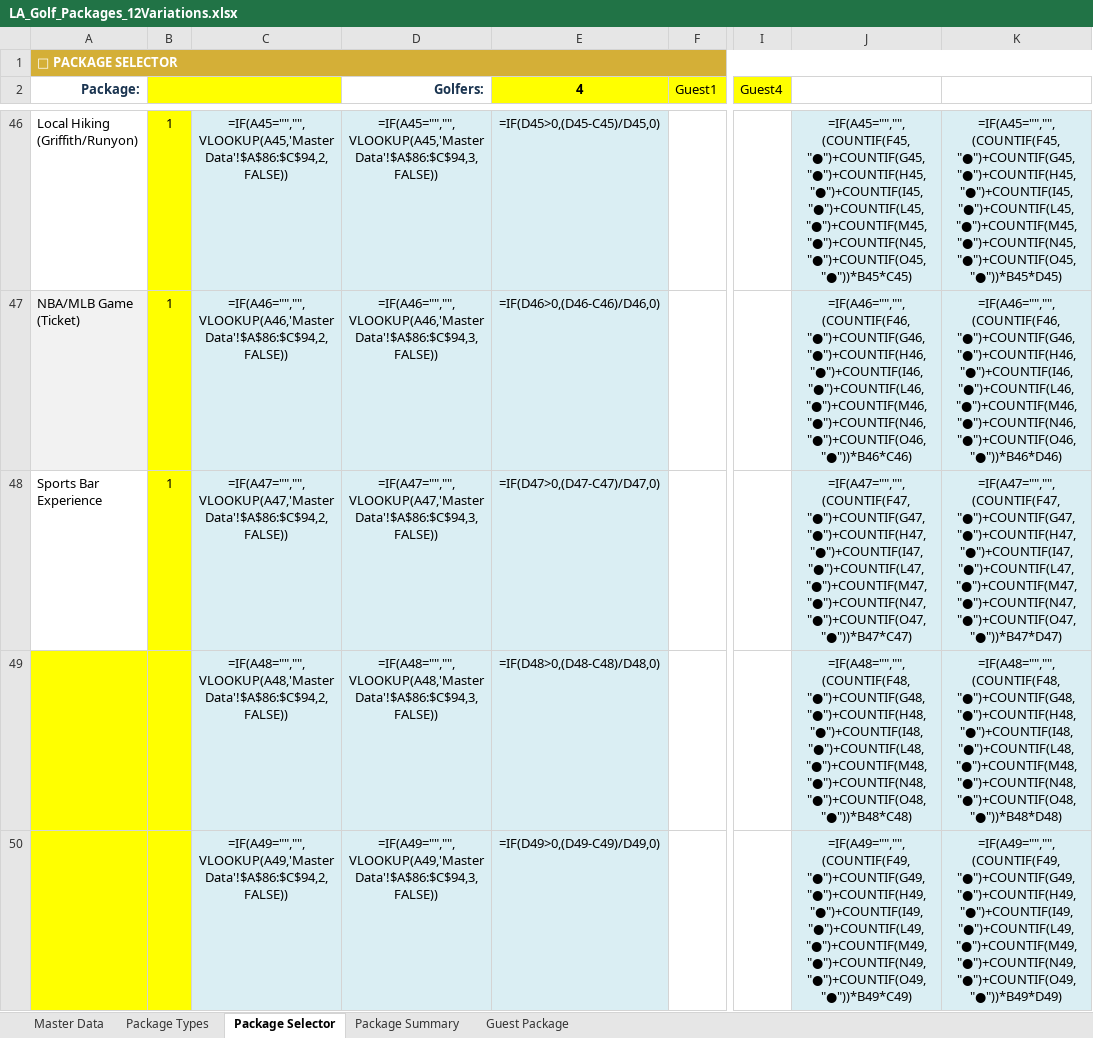
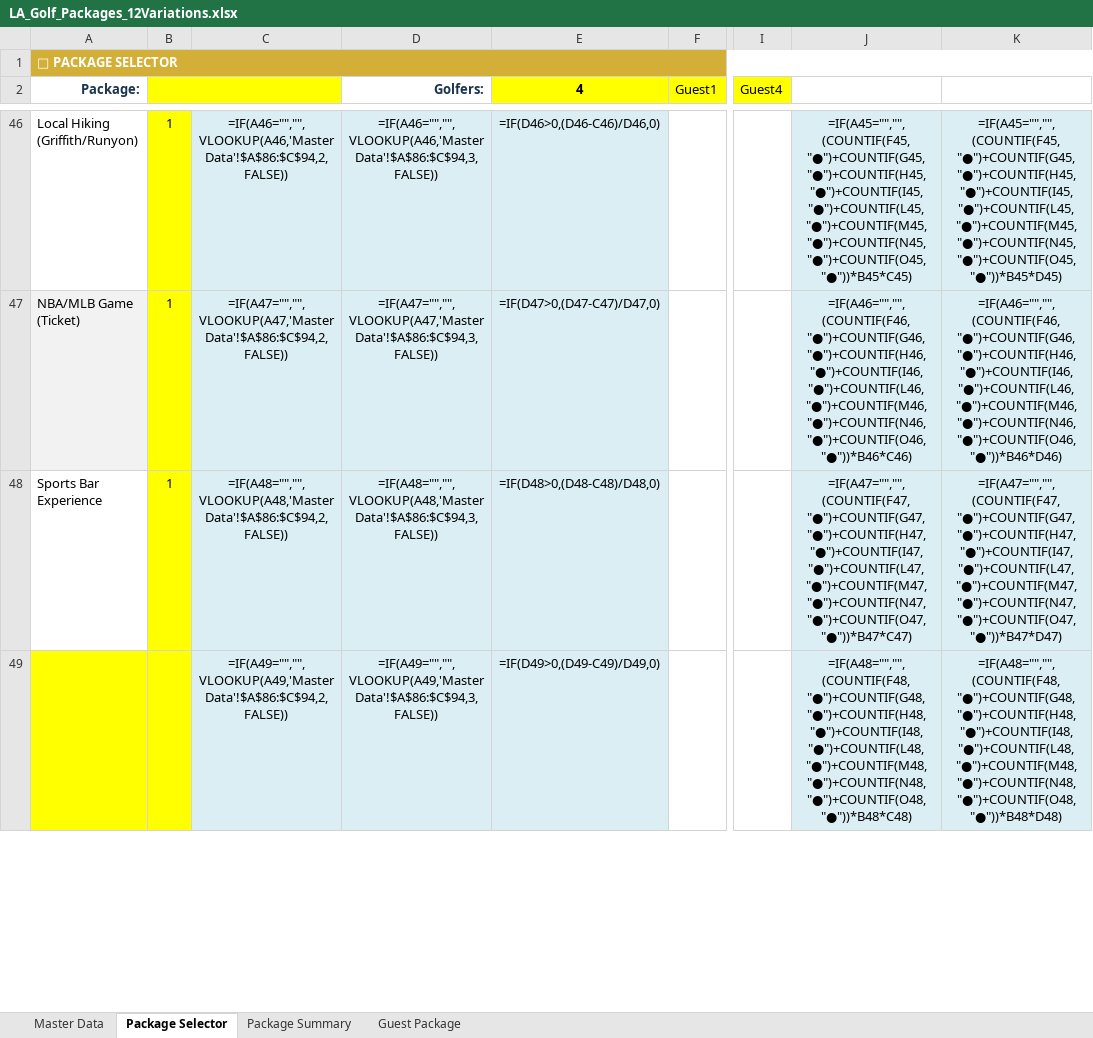
Before and after one commit to heesung2lee/resonateclub.github.io, an Excel workbook: files/LA_Golf_Packages_12Variations.xlsx, sheet Package Selector, drawn as a sheet; only a part is shown, gaps mark what is left out; values as stored, in another font and other column widths than the file's, no borders; formulas without a stored value are shown as written; conditional formats not drawn; removed rows and columns are numbered as before the commit, all else as after; rows hold the shown columns only; the diff covers the shown part only; the diff names each change by its address in the sheet, - before the commit and + after, or states it on an @@ line.

Commit message:
fix: remove Package Types tab, fix 84 off-by-one VLOOKUP formulas in Package Selector, remove Guest Package margin row

```diff
--- a/files/LA_Golf_Packages_12Variations.xlsx (sheet Package Selector)
+++ b/files/LA_Golf_Packages_12Variations.xlsx (sheet Package Selector)
-sheet tab: Package Types
-C46: =IF(A45="","",VLOOKUP(A45,'Master Data'!$A$86:$C$94,2,FALSE))
+C46: =IF(A46="","",VLOOKUP(A46,'Master Data'!$A$86:$C$94,2,FALSE))
-D46 (Golfers:): =IF(A45="","",VLOOKUP(A45,'Master Data'!$A$86:$C$94,3,FALSE))
+D46 (Golfers:): =IF(A46="","",VLOOKUP(A46,'Master Data'!$A$86:$C$94,3,FALSE))
-E46 (4): =IF(D45>0,(D45-C45)/D45,0)
+E46 (4): =IF(D46>0,(D46-C46)/D46,0)
-C47: =IF(A46="","",VLOOKUP(A46,'Master Data'!$A$86:$C$94,2,FALSE))
+C47: =IF(A47="","",VLOOKUP(A47,'Master Data'!$A$86:$C$94,2,FALSE))
-D47 (Golfers:): =IF(A46="","",VLOOKUP(A46,'Master Data'!$A$86:$C$94,3,FALSE))
+D47 (Golfers:): =IF(A47="","",VLOOKUP(A47,'Master Data'!$A$86:$C$94,3,FALSE))
-E47 (4): =IF(D46>0,(D46-C46)/D46,0)
+E47 (4): =IF(D47>0,(D47-C47)/D47,0)
-C48: =IF(A47="","",VLOOKUP(A47,'Master Data'!$A$86:$C$94,2,FALSE))
+C48: =IF(A48="","",VLOOKUP(A48,'Master Data'!$A$86:$C$94,2,FALSE))
-D48 (Golfers:): =IF(A47="","",VLOOKUP(A47,'Master Data'!$A$86:$C$94,3,FALSE))
+D48 (Golfers:): =IF(A48="","",VLOOKUP(A48,'Master Data'!$A$86:$C$94,3,FALSE))
-E48 (4): =IF(D47>0,(D47-C47)/D47,0)
+E48 (4): =IF(D48>0,(D48-C48)/D48,0)
-row 49:  |  | =IF(A48="","",VLOOKUP(A48,'Master Data'!$A$86:$C$94,2,FALSE)) | =IF(A48="","",VLOOKUP(A48,'Master Data'!$A$86:$C$94,3,FALSE)) | =IF(D48>0,(D48-C48)/D48,0) |  |  | =IF(A48="","",(COUNTIF(F48,"●")+COUNTIF(G48,"●")+COUNTIF(H48,"●")+COUNTIF(I48,"●")+COUNTIF(L48,"●")+COUNTIF(M48,"●")+COUNTIF(N48,"●")+COUNTIF(O48,"●"))*B48*C48) | =IF(A48="","",(COUNTIF(F48,"●")+COUNTIF(G48,"●")+COUNTIF(H48,"●")+COUNTIF(I48,"●")+COUNTIF(L48,"●")+COUNTIF(M48,"●")+COUNTIF(N48,"●")+COUNTIF(O48,"●"))*B48*D48)
-J49: =IF(A49="","",(COUNTIF(F49,"●")+COUNTIF(G49,"●")+COUNTIF(H49,"●")+COUNTIF(I49,"●")+COUNTIF(L49,"●")+COUNTIF(M49,"●")+COUNTIF(N49,"●")+COUNTIF(O49,"●"))*B49*C49)
+J49: =IF(A48="","",(COUNTIF(F48,"●")+COUNTIF(G48,"●")+COUNTIF(H48,"●")+COUNTIF(I48,"●")+COUNTIF(L48,"●")+COUNTIF(M48,"●")+COUNTIF(N48,"●")+COUNTIF(O48,"●"))*B48*C48)
-K49: =IF(A49="","",(COUNTIF(F49,"●")+COUNTIF(G49,"●")+COUNTIF(H49,"●")+COUNTIF(I49,"●")+COUNTIF(L49,"●")+COUNTIF(M49,"●")+COUNTIF(N49,"●")+COUNTIF(O49,"●"))*B49*D49)
+K49: =IF(A48="","",(COUNTIF(F48,"●")+COUNTIF(G48,"●")+COUNTIF(H48,"●")+COUNTIF(I48,"●")+COUNTIF(L48,"●")+COUNTIF(M48,"●")+COUNTIF(N48,"●")+COUNTIF(O48,"●"))*B48*D48)
```
Also changed, not shown: 1 added row and 66 edited cells elsewhere in this sheet, sheet Guest Package.
